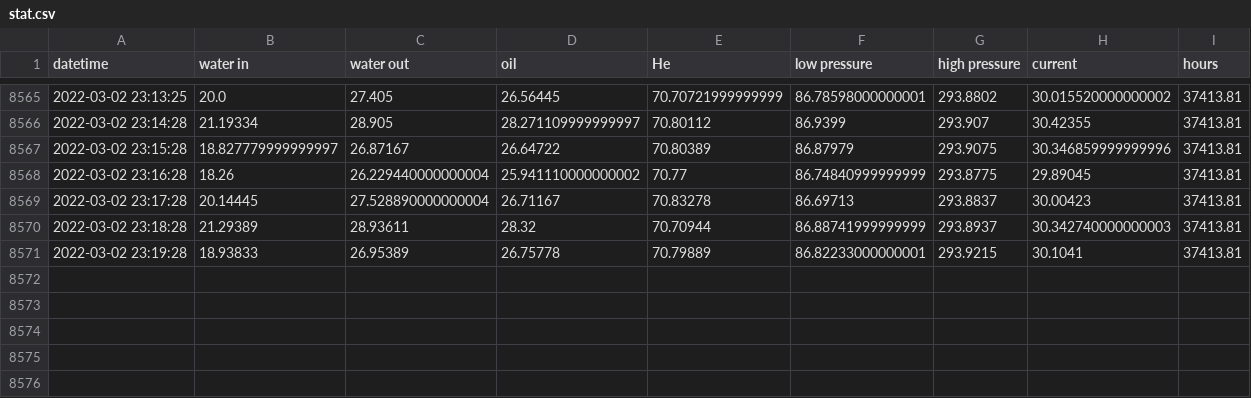
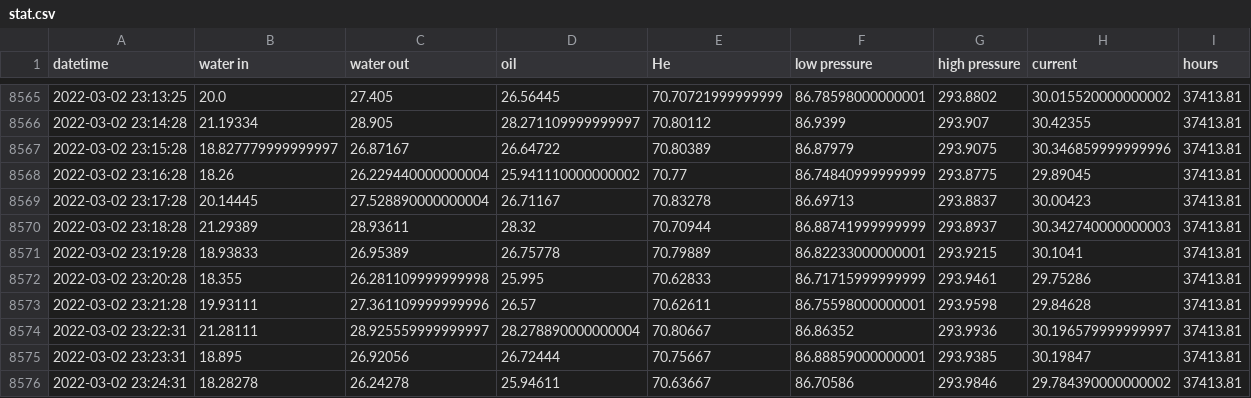
Before and after one commit to SciGEsN/SRC087, a CSV file: data/stat.csv, drawn as a sheet; only a part is shown, gaps mark what is left out.

```diff
--- a/data/stat.csv
+++ b/data/stat.csv
@@ -8571 +8571,6 @@ datetime,water in,water out,oil,He,low pressure,high pressure,current,hours
 2022-03-02 23:19:28,18.93833,26.95389,26.75778,70.79889,86.82233000000001,293.9215,30.1041,37413.81
+2022-03-02 23:20:28,18.355,26.281109999999998,25.995,70.62833,86.71715999999999,293.9461,29.75286,37413.81
+2022-03-02 23:21:28,19.93111,27.361109999999996,26.57,70.62611,86.75598000000001,293.9598,29.84628,37413.81
+2022-03-02 23:22:31,21.28111,28.925559999999997,28.278890000000004,70.80667,86.86352,293.9936,30.196579999999997,37413.81
+2022-03-02 23:23:31,18.895,26.92056,26.72444,70.75667,86.88859000000001,293.9385,30.19847,37413.81
+2022-03-02 23:24:31,18.28278,26.24278,25.94611,70.63667,86.70586,293.9846,29.784390000000002,37413.81
```
Also changed, not shown: data/P.csv, data/T1.csv, 9 other files.
